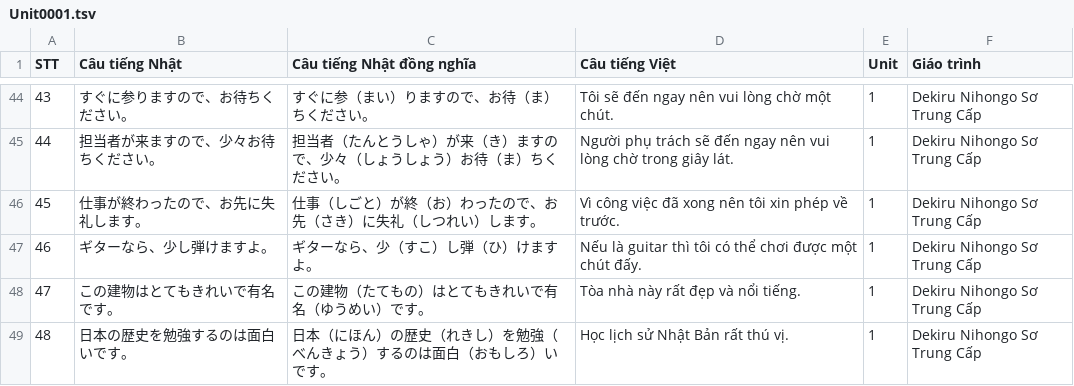
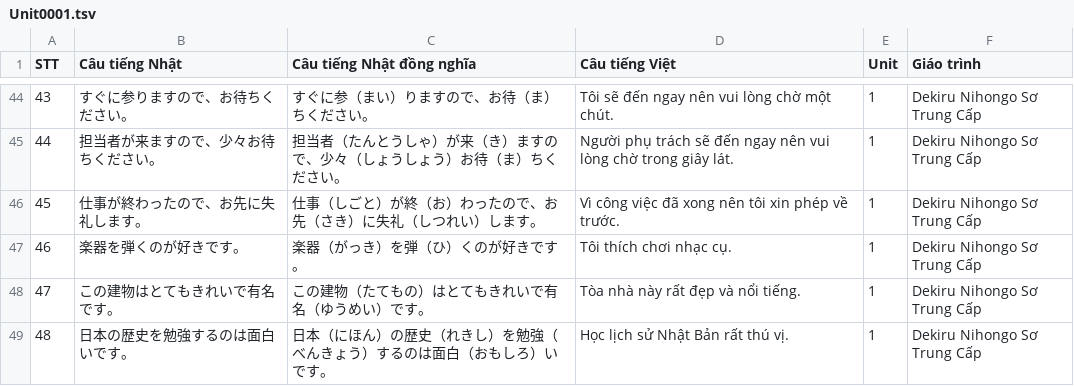
Before and after one commit to Nha-cua-Cao/JP-learning-tools, a TSV file: MimiMaster/Dekiru2/Unit0001.tsv, drawn as a sheet; only a part is shown, gaps mark what is left out.

Commit message:
MimiMaster: Dekiru 2 Unit 1 - Update example

```diff
--- a/MimiMaster/Dekiru2/Unit0001.tsv
+++ b/MimiMaster/Dekiru2/Unit0001.tsv
@@ -46,3 +46,3 @@ STT	Câu tiếng Nhật	Câu tiếng Nhật đồng nghĩa	Câu tiếng Việt	U
 45	仕事が終わったので、お先に失礼します。	仕事（しごと）が終（お）わったので、お先（さき）に失礼（しつれい）します。	Vì công việc đã xong nên tôi xin phép về trước.	1	Dekiru Nihongo Sơ Trung Cấp
-46	ギターなら、少し弾けますよ。	ギターなら、少（すこ）し弾（ひ）けますよ。	Nếu là guitar thì tôi có thể chơi được một chút đấy.	1	Dekiru Nihongo Sơ Trung Cấp
+46	楽器を弾くのが好きです。	楽器（がっき）を弾（ひ）くのが好きです。	Tôi thích chơi nhạc cụ.	1	Dekiru Nihongo Sơ Trung Cấp
 47	この建物はとてもきれいで有名です。	この建物（たてもの）はとてもきれいで有名（ゆうめい）です。	Tòa nhà này rất đẹp và nổi tiếng.	1	Dekiru Nihongo Sơ Trung Cấp
```
